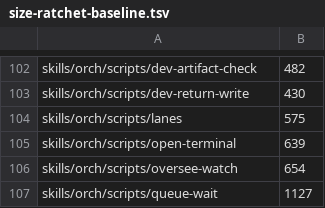
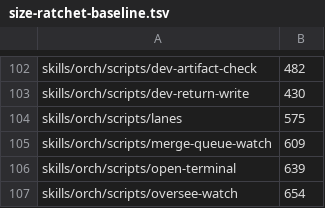
Before and after one commit to juicetin/kendex, a TSV file: tools/size-ratchet-baseline.tsv, drawn as a sheet; only a part is shown, gaps mark what is left out; the shorter side is filled out with more unchanged rows; the diff names each change by its address in the sheet, - before the commit and + after, or states it on an @@ line.

Commit message:
fix(KEN-887): make merge-watch retries generation-safe (#1879)
* fix(KEN-887): isolate retry verdict artifacts

Raise the size baseline to 404 because the retry identity belongs to the existing watch lifecycle and has no separate concept seam.

* fix(KEN-887): Address PR review - fence launch attempts

Raise the size baseline from 404 to 454 because attempt fencing belongs to the existing watch lifecycle and has no separate concept seam.

* fix(KEN-887): Address PR review - fence teardown races

Raise the size baseline from 454 to 477 because exact process identity and generation-fenced teardown belong to the existing watch lifecycle.

* fix(KEN-887): Address PR review - stabilize process identity

Raise the size baseline from 477 to 495 because stable supervisor identity and signal revalidation belong to the existing watch lifecycle.

* fix(KEN-887): Address PR review - prove forced fallback

* fix(KEN-887): Address PR review - gate supervisor delay

* fix(KEN-887): Address PR review - complete lifecycle fencing

Raise the size baseline from 495 to 535 because legacy migration and registration fencing belong to the existing watch lifecycle.

* fix(KEN-887): Address PR review - finish legacy teardown

Raise the size baseline from 535 to 571 because tokenless legacy teardown and zombie-safe liveness belong to the existing watch lifecycle.

* fix(KEN-887): Address PR review - preserve legacy launching

Raise the size baseline from 571 to 587 because legacy launching liveness and teardown belong to the existing watch lifecycle.

* fix(KEN-887): Address PR review - recover retry reservation

Raise the size baseline from 587 to 596 because atomic retry reservation belongs to the existing watch lifecycle.

* fix(KEN-887): Address PR review - validate launch identity

Raise the size baseline from 596 to 609 because path identity and prepared migration belong to the existing watch lifecycle.

```diff
--- a/tools/size-ratchet-baseline.tsv
+++ b/tools/size-ratchet-baseline.tsv
+row 105: skills/orch/scripts/merge-queue-watch | 609
```
Also changed, not shown: 9 other files.
